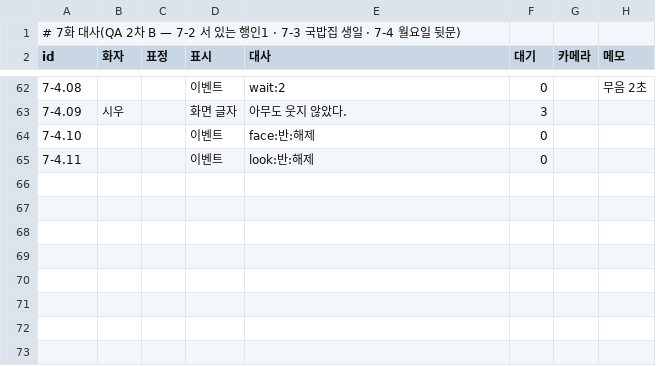
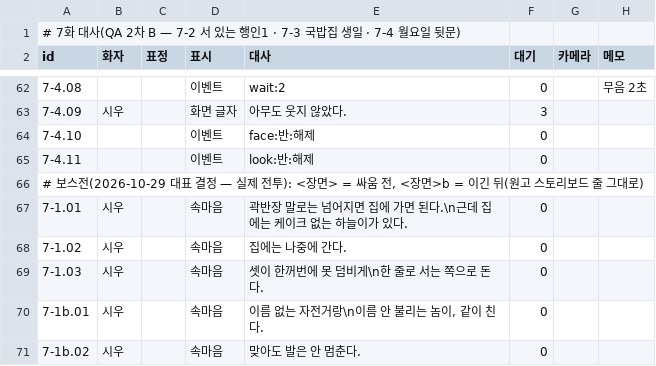
Before and after one commit to oneyoungkim/oneyoungkim, a TSV file: haengin1/unity/HaenginMainEvent/Assets/_Project/Data/Story/dlg/ep07.tsv, drawn as a sheet; only a part is shown, gaps mark what is left out; the diff names each change by its address in the sheet, - before the commit and + after, or states it on an @@ line.

```diff
--- a/haengin1/unity/HaenginMainEvent/Assets/_Project/Data/Story/dlg/ep07.tsv
+++ b/haengin1/unity/HaenginMainEvent/Assets/_Project/Data/Story/dlg/ep07.tsv
+row 66: # 보스전(2026-10-29 대표 결정 — 실제 전투): <장면> = 싸움 전, <장면>b = 이긴 뒤(원고 스토리보드 줄 그대로)
+row 67: 7-1.01 | 시우 |  | 속마음 | 곽반장 말로는 넘어지면 집에 가면 된다.\n근데 집에는 케이크 없는 하늘이가 있다. | 0
+row 68: 7-1.02 | 시우 |  | 속마음 | 집에는 나중에 간다. | 0
+row 69: 7-1.03 | 시우 |  | 속마음 | 셋이 한꺼번에 못 덤비게\n한 줄로 서는 쪽으로 돈다. | 0
+row 70: 7-1b.01 | 시우 |  | 속마음 | 이름 없는 자전거랑\n이름 안 불리는 놈이, 같이 친다. | 0
+row 71: 7-1b.02 | 시우 |  | 속마음 | 맞아도 발은 안 멈춘다. | 0
```
Also changed, not shown: haengin1/unity/HaenginMainEvent/Assets/_Project/Data/Story/dlg/ep06.tsv, 21 other files.
